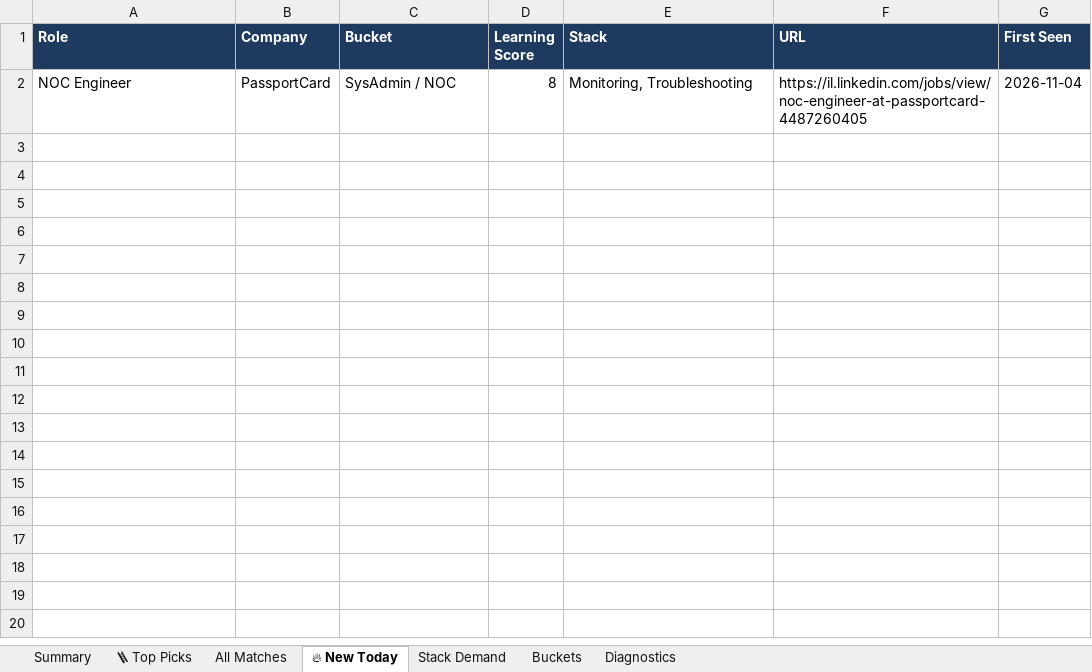
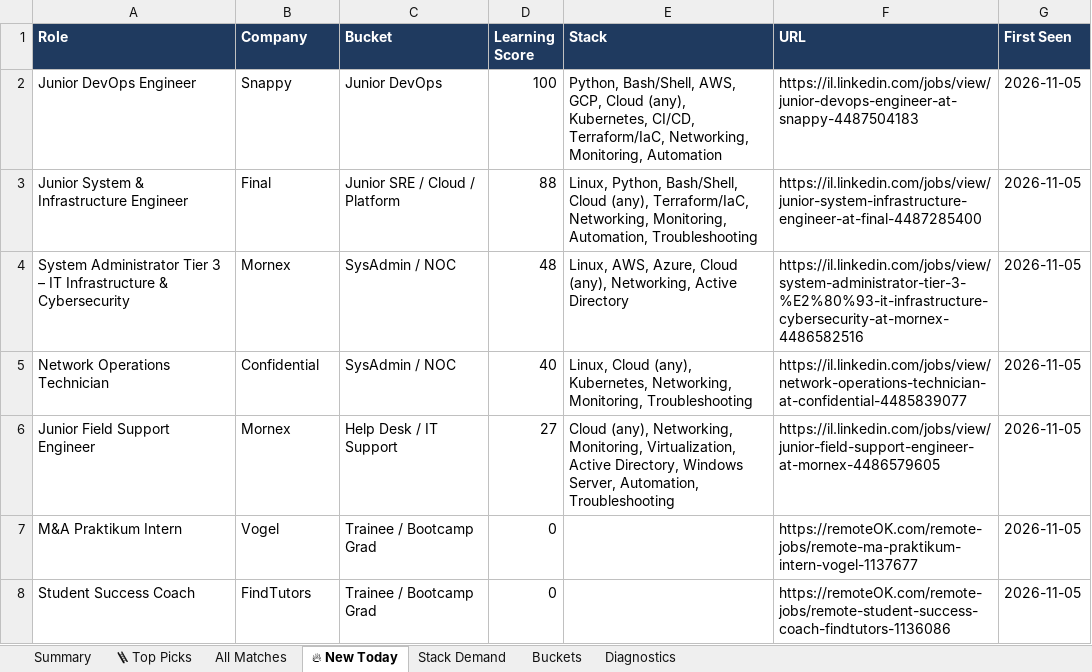
Before and after one commit to OrelBello/devops-market-data, an Excel workbook: reports/devops-juniors-israel-2026-W45.xlsx, sheet 🔥 New Today, drawn as a sheet; values as stored, in another font and other column widths than the file's, no borders; removed rows and columns are numbered as before the commit, all else as after; the diff names each change by its address in the sheet, - before the commit and + after, or states it on an @@ line.

```diff
--- a/reports/devops-juniors-israel-2026-W45.xlsx (sheet 🔥 New Today)
+++ b/reports/devops-juniors-israel-2026-W45.xlsx (sheet 🔥 New Today)
-row 2: NOC Engineer | PassportCard | SysAdmin / NOC | 8 | Monitoring, Troubleshooting | https://il.linkedin.com/jobs/view/noc-engineer-at-passportcard-4487260405 | 2026-11-04
+row 2: Junior DevOps Engineer | Snappy | Junior DevOps | 100 | Python, Bash/Shell, AWS, GCP, Cloud (any), Kubernetes, CI/CD, Terraform/IaC, Networking, Monitoring, Automation | https://il.linkedin.com/jobs/view/junior-devops-engineer-at-snappy-4487504183 | 2026-11-05
+row 3: Junior System & Infrastructure Engineer | Final | Junior SRE / Cloud / Platform | 88 | Linux, Python, Bash/Shell, Cloud (any), Terraform/IaC, Networking, Monitoring, Automation, Troubleshooting | https://il.linkedin.com/jobs/view/junior-system-infrastructure-engineer-at-final-4487285400 | 2026-11-05
+row 4: System Administrator Tier 3 – IT Infrastructure & Cybersecurity | Mornex | SysAdmin / NOC | 48 | Linux, AWS, Azure, Cloud (any), Networking, Active Directory | https://il.linkedin.com/jobs/view/system-administrator-tier-3-%E2%80%93-it-infrastructure-cybersecurity-at-mornex-4486582516 | 2026-11-05
+row 5: Network Operations Technician | Confidential | SysAdmin / NOC | 40 | Linux, Cloud (any), Kubernetes, Networking, Monitoring, Troubleshooting | https://il.linkedin.com/jobs/view/network-operations-technician-at-confidential-4485839077 | 2026-11-05
+row 6: Junior Field Support Engineer | Mornex | Help Desk / IT Support | 27 | Cloud (any), Networking, Monitoring, Virtualization, Active Directory, Windows Server, Automation, Troubleshooting | https://il.linkedin.com/jobs/view/junior-field-support-engineer-at-mornex-4486579605 | 2026-11-05
+row 7: M&A Praktikum Intern | Vogel | Trainee / Bootcamp Grad | 0 |  | https://remoteOK.com/remote-jobs/remote-ma-praktikum-intern-vogel-1137677 | 2026-11-05
+row 8: Student Success Coach | FindTutors | Trainee / Bootcamp Grad | 0 |  | https://remoteOK.com/remote-jobs/remote-student-success-coach-findtutors-1136086 | 2026-11-05
```
Also changed, not shown: sheet 🪜 Top Picks, sheet All Matches, sheet Stack Demand, sheet Summary, sheet Buckets, sheet Diagnostics, reports/devops-jobs-israel-2026-W45.xlsx, reports/devops-jobs-israel-latest.xlsx, 11 other files.
